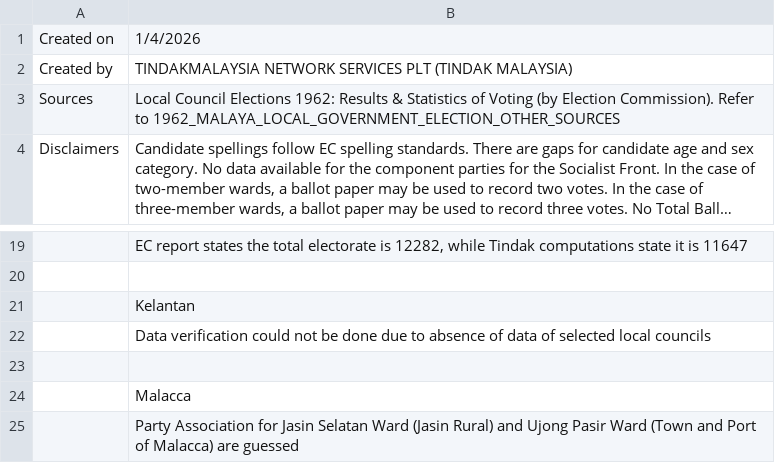
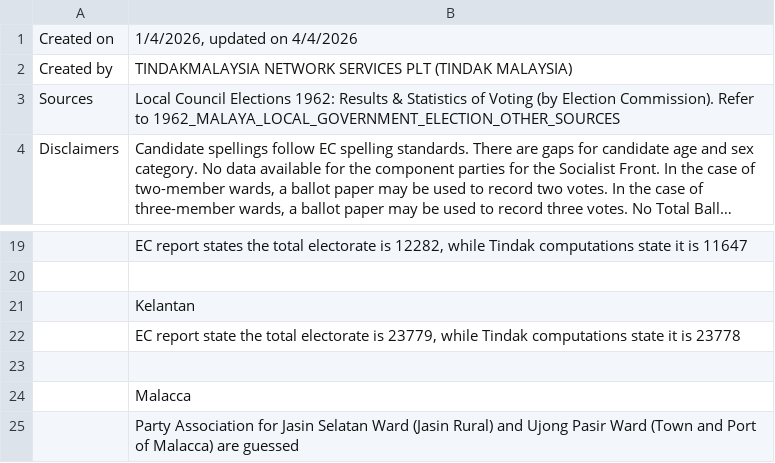
Before and after one commit to TindakMalaysia/LOCAL-GOVERNMENT-ELECTIONS, a CSV file: 1962-MALAYA-LOCAL-GOVERNMENT-ELECTIONS/METADATA/1962_LOCAL_GOVERNMENT_ELECTIONS_METADATA.csv, drawn as a sheet; only a part is shown, gaps mark what is left out; long unchanged cells end in …; the diff names each change by its address in the sheet, - before the commit and + after, or states it on an @@ line.

Commit message:
Update 1962_LOCAL_GOVERNMENT_ELECTIONS_METADATA.csv

```diff
--- a/1962-MALAYA-LOCAL-GOVERNMENT-ELECTIONS/METADATA/1962_LOCAL_GOVERNMENT_ELECTIONS_METADATA.csv
+++ b/1962-MALAYA-LOCAL-GOVERNMENT-ELECTIONS/METADATA/1962_LOCAL_GOVERNMENT_ELECTIONS_METADATA.csv
-B1: 1/4/2026
+B1: 1/4/2026, updated on 4/4/2026
-B22: Data verification could not be done due to absence of data of selected local councils
+B22: EC report state the total electorate is 23779, while Tindak computations state it is 23778
```
